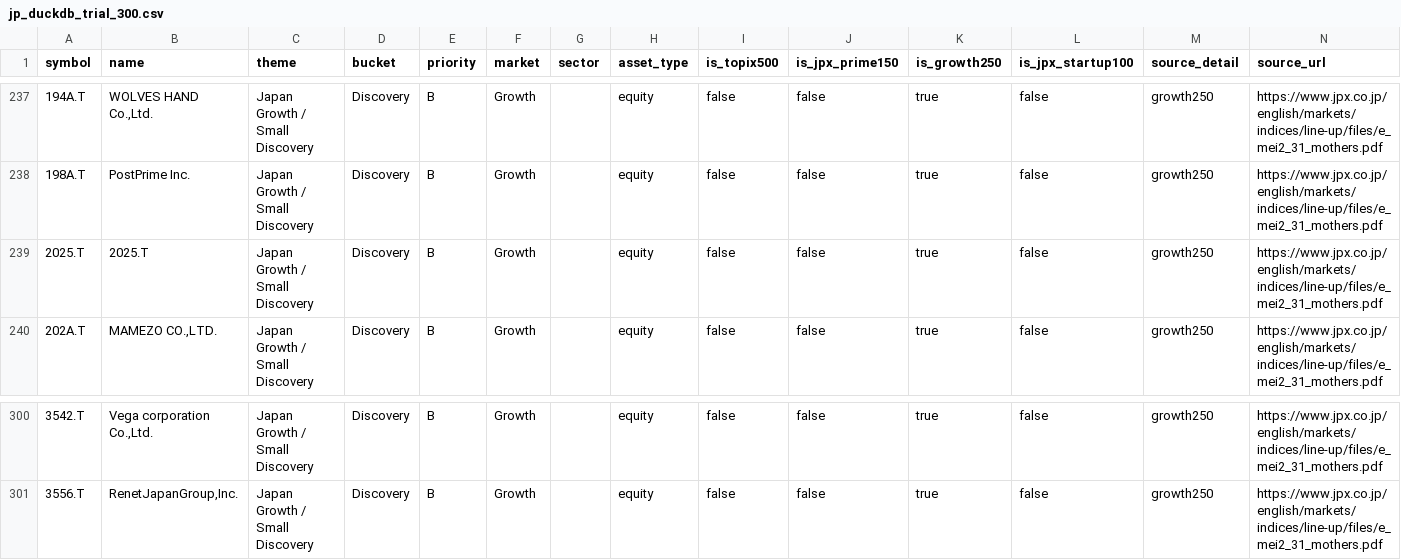
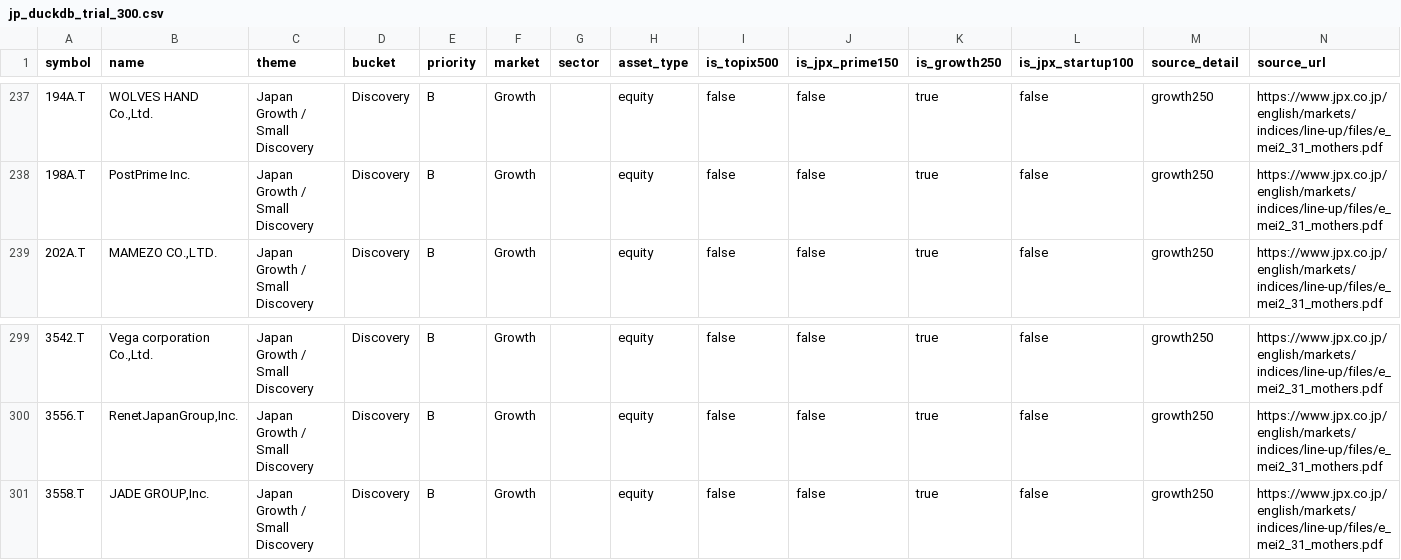
Before and after one commit to SushiNinjaTokyo/neon-tokyo-signals, a CSV file: data/universe/jp_duckdb_trial_300.csv, drawn as a sheet; only a part is shown, gaps mark what is left out.

```diff
--- a/data/universe/jp_duckdb_trial_300.csv
+++ b/data/universe/jp_duckdb_trial_300.csv
@@ -238,3 +238,2 @@ symbol,name,theme,bucket,priority,market,sector,asset_type,is_topix500,is_jpx_pr
 198A.T,PostPrime Inc.,Japan Growth / Small Discovery,Discovery,B,Growth,,equity,false,false,true,false,growth250,https://www.jpx.co.jp/english/markets/indices/line-up/files/e_mei2_31_mothers.pdf
-2025.T,2025.T,Japan Growth / Small Discovery,Discovery,B,Growth,,equity,false,false,true,false,growth250,https://www.jpx.co.jp/english/markets/indices/line-up/files/e_mei2_31_mothers.pdf
 202A.T,"MAMEZO CO.,LTD.",Japan Growth / Small Discovery,Discovery,B,Growth,,equity,false,false,true,false,growth250,https://www.jpx.co.jp/english/markets/indices/line-up/files/e_mei2_31_mothers.pdf
@@ -301 +300,2 @@ symbol,name,theme,bucket,priority,market,sector,asset_type,is_topix500,is_jpx_pr
 3556.T,"RenetJapanGroup,Inc.",Japan Growth / Small Discovery,Discovery,B,Growth,,equity,false,false,true,false,growth250,https://www.jpx.co.jp/english/markets/indices/line-up/files/e_mei2_31_mothers.pdf
+3558.T,"JADE GROUP,Inc.",Japan Growth / Small Discovery,Discovery,B,Growth,,equity,false,false,true,false,growth250,https://www.jpx.co.jp/english/markets/indices/line-up/files/e_mei2_31_mothers.pdf
```
Also changed, not shown: data/universe/jp_index_universe.csv, site/data/japan/universe/jp_index_universe.csv, 12 other files.
